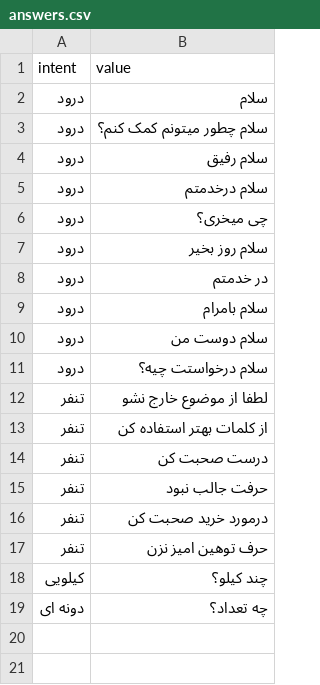
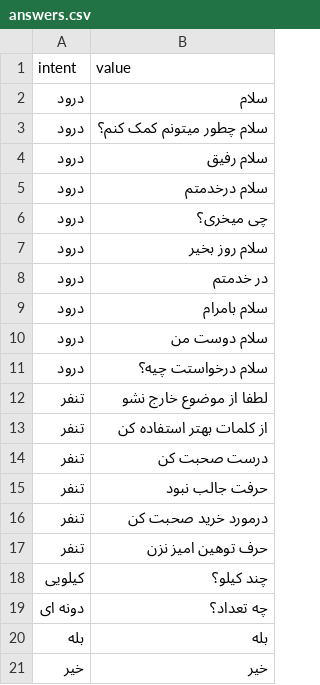
Before and after one commit to sahnNet/shoppingCompanionProject, a CSV file: answers.csv, drawn as a sheet; the diff names each change by its address in the sheet, - before the commit and + after, or states it on an @@ line.

Commit message:
Update answers.csv file

```diff
--- a/answers.csv
+++ b/answers.csv
+row 20: بله | بله
+row 21: خیر | خیر
```
